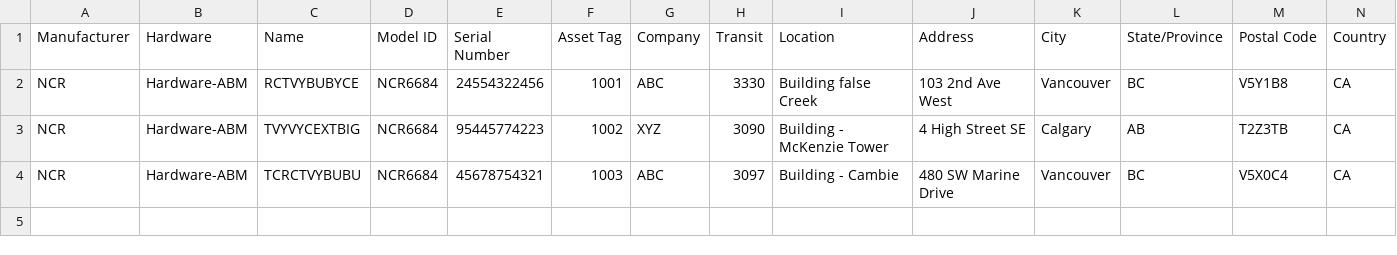
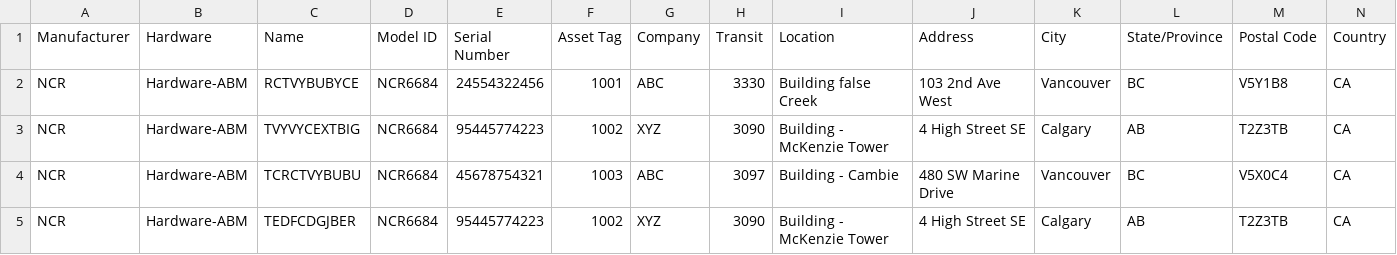
Before and after one commit to michbumagat/MyProjects, a CSV file: ATMS/atms_raw.csv, drawn as a sheet; only a part is shown; rows hold the shown columns only; the diff names each change by its address in the sheet, - before the commit and + after, or states it on an @@ line.

Commit message:
ATM pin-drop map with count badges

```diff
--- a/ATMS/atms_raw.csv
+++ b/ATMS/atms_raw.csv
+row 5: NCR | Hardware-ABM | TEDFCDGJBER | NCR6684 | 95445774223 | 1002 | XYZ | 3090 | Building - McKenzie Tower | 4 High Street SE | Calgary | AB | T2Z3TB | CA
```
Also changed, not shown: 4 other files.
